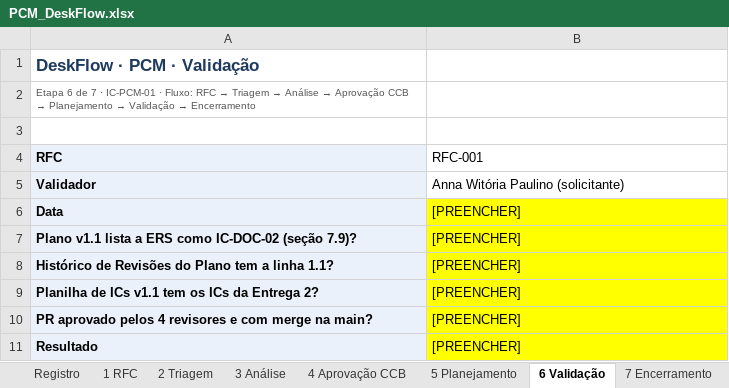
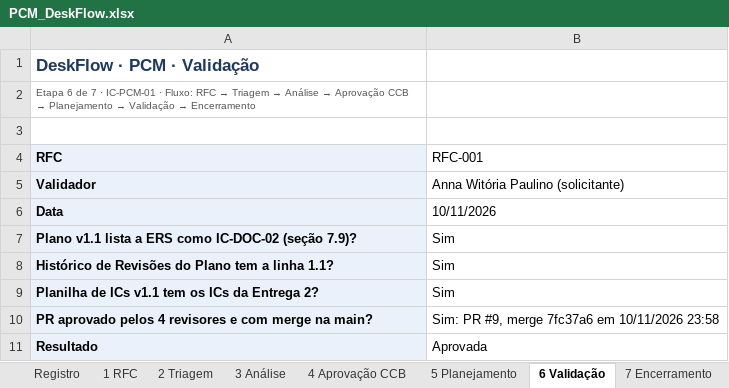
Before and after one commit to witoriapaulino/Desk_Flow, an Excel workbook: pcm/PCM_DeskFlow.xlsx, sheet 6 Validação, drawn as a sheet; values as stored, in another font and other column widths than the file's, no borders; the diff names each change by its address in the sheet, - before the commit and + after, or states it on an @@ line.

```diff
--- a/pcm/PCM_DeskFlow.xlsx (sheet 6 Validação)
+++ b/pcm/PCM_DeskFlow.xlsx (sheet 6 Validação)
-B6 (RFC-001): [PREENCHER]
+B6 (RFC-001): 10/11/2026
-B6:B11 fill: #FFFF00
+B6:B11 fill: none
-B7:B9 (RFC-001): [PREENCHER]
+B7:B9 (RFC-001): Sim
-B10 (RFC-001): [PREENCHER]
+B10 (RFC-001): Sim: PR #9, merge 7fc37a6 em 10/11/2026 23:58
-B11 (RFC-001): [PREENCHER]
+B11 (RFC-001): Aprovada
```
Also changed, not shown: sheet 4 Aprovação CCB, sheet Registro, sheet 7 Encerramento, sheet 2 Triagem, sheet 3 Análise, sheet 5 Planejamento, other sheet tabs.
